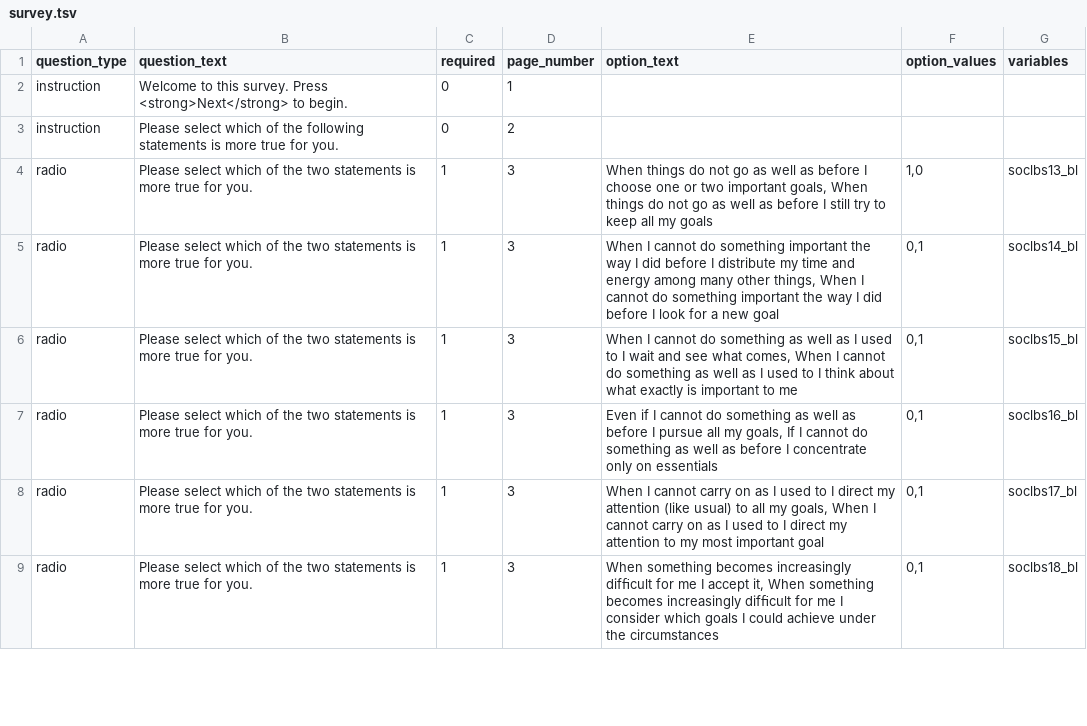
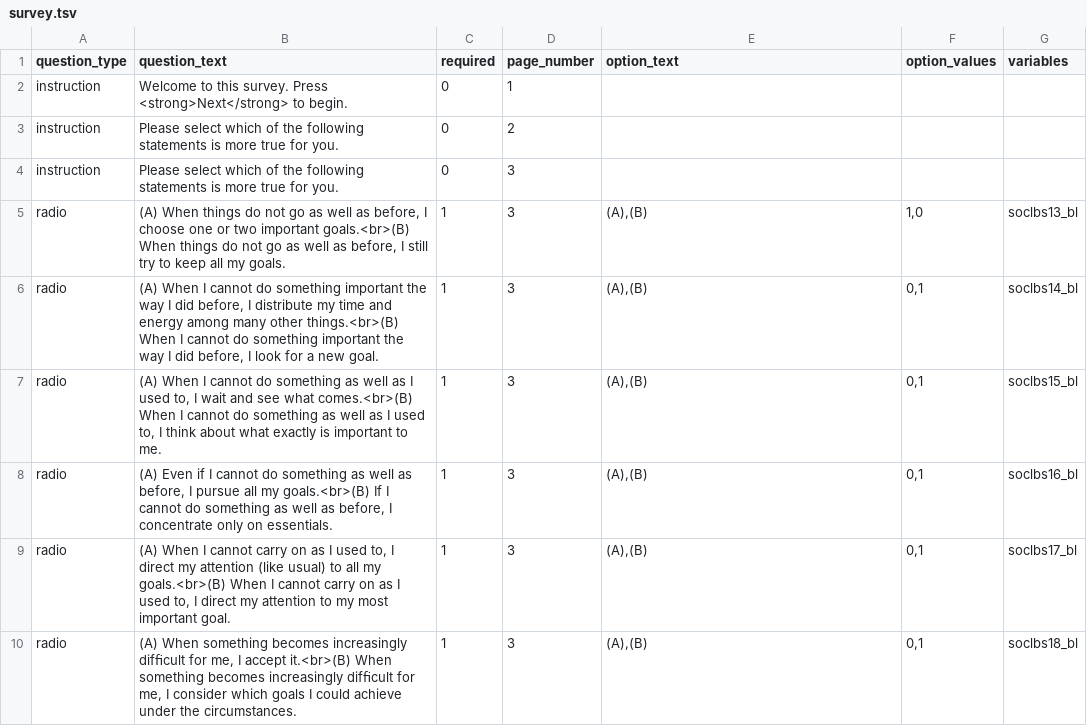
Before and after one commit to expfactory/expfactory-surveys, a TSV file: selection_optimization_compensation__loss_based_selection__dartmouth/survey.tsv, drawn as a sheet; only a part is shown; the diff covers the shown part only.

Commit message:
latest round of edits to surveys. lcat, soc, mindfulness, tipi, three factor eating

```diff
--- a/selection_optimization_compensation__loss_based_selection__dartmouth/survey.tsv
+++ b/selection_optimization_compensation__loss_based_selection__dartmouth/survey.tsv
@@ -4,6 +4,7 @@ instruction	Please select which of the following statements is more true for you
-radio	Please select which of the two statements is more true for you.	1	3	When things do not go as well as before I choose one or two important goals, When things do not go as well as before I still try to keep all my goals	1,0	soclbs13_bl
-radio	Please select which of the two statements is more true for you.	1	3	When I cannot do something important the way I did before I distribute my time and energy among many other things, When I cannot do something important the way I did before I look for a new goal	0,1	soclbs14_bl
-radio	Please select which of the two statements is more true for you.	1	3	When I cannot do something as well as I used to I wait and see what comes, When I cannot do something as well as I used to I think about what exactly is important to me	0,1	soclbs15_bl
-radio	Please select which of the two statements is more true for you.	1	3	Even if I cannot do something as well as before I pursue all my goals, If I cannot do something as well as before I concentrate only on essentials	0,1	soclbs16_bl
-radio	Please select which of the two statements is more true for you.	1	3	When I cannot carry on as I used to I direct my attention (like usual) to all my goals, When I cannot carry on as I used to I direct my attention to my most important goal	0,1	soclbs17_bl
-radio	Please select which of the two statements is more true for you.	1	3	When something becomes increasingly difﬁcult for me I accept it, When something becomes increasingly difﬁcult for me I consider which goals I could achieve under the circumstances	0,1	soclbs18_bl
+instruction	Please select which of the following statements is more true for you.	0	3
+radio	(A) When things do not go as well as before, I choose one or two important goals.<br>(B) When things do not go as well as before, I still try to keep all my goals.	1	3	(A),(B)	1,0	soclbs13_bl
+radio	(A) When I cannot do something important the way I did before, I distribute my time and energy among many other things.<br>(B) When I cannot do something important the way I did before, I look for a new goal.	1	3	(A),(B)	0,1	soclbs14_bl
+radio	(A) When I cannot do something as well as I used to, I wait and see what comes.<br>(B) When I cannot do something as well as I used to, I think about what exactly is important to me.	1	3	(A),(B)	0,1	soclbs15_bl
+radio	(A) Even if I cannot do something as well as before, I pursue all my goals.<br>(B)  If I cannot do something as well as before, I concentrate only on essentials.	1	3	(A),(B)	0,1	soclbs16_bl
+radio	(A) When I cannot carry on as I used to, I direct my attention (like usual) to all my goals.<br>(B)  When I cannot carry on as I used to, I direct my attention to my most important goal.	1	3	(A),(B)	0,1	soclbs17_bl
+radio	(A) When something becomes increasingly difﬁcult for me, I accept it.<br>(B)  When something becomes increasingly difﬁcult for me, I consider which goals I could achieve under the circumstances.	1	3	(A),(B)	0,1	soclbs18_bl
```
Also changed, not shown: 12 edited cells elsewhere in this file, five_facet_mindfulness__act_with_awareness__dartmouth/survey.tsv, upps_impulsivity__lack_of_premeditation__dartmouth/survey.tsv, 6 other files.
